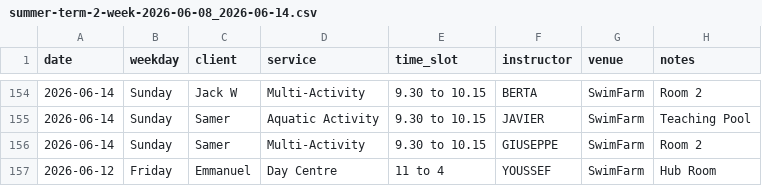
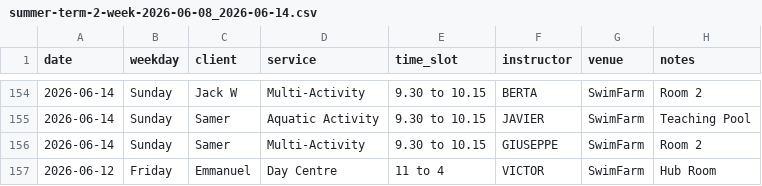
Before and after one commit to Vyky29/PORTALVIC, a CSV file: database/roster_weeks/summer-term-2-week-2026-06-08_2026-06-14.csv, drawn as a sheet; only a part is shown, gaps mark what is left out.

```diff
--- a/database/roster_weeks/summer-term-2-week-2026-06-08_2026-06-14.csv
+++ b/database/roster_weeks/summer-term-2-week-2026-06-08_2026-06-14.csv
@@ -156,2 +156,2 @@ date,weekday,client,service,time_slot,instructor,venue,notes
 2026-06-14,Sunday,Samer,Multi-Activity,9.30 to 10.15,GIUSEPPE,SwimFarm,Room 2
-2026-06-12,Friday,Emmanuel,Day Centre,11 to 4,YOUSSEF,SwimFarm,Hub Room
+2026-06-12,Friday,Emmanuel,Day Centre,11 to 4,VICTOR,SwimFarm,Hub Room
```
Also changed, not shown: database/staff_clients_machine.csv, 7 other files.
